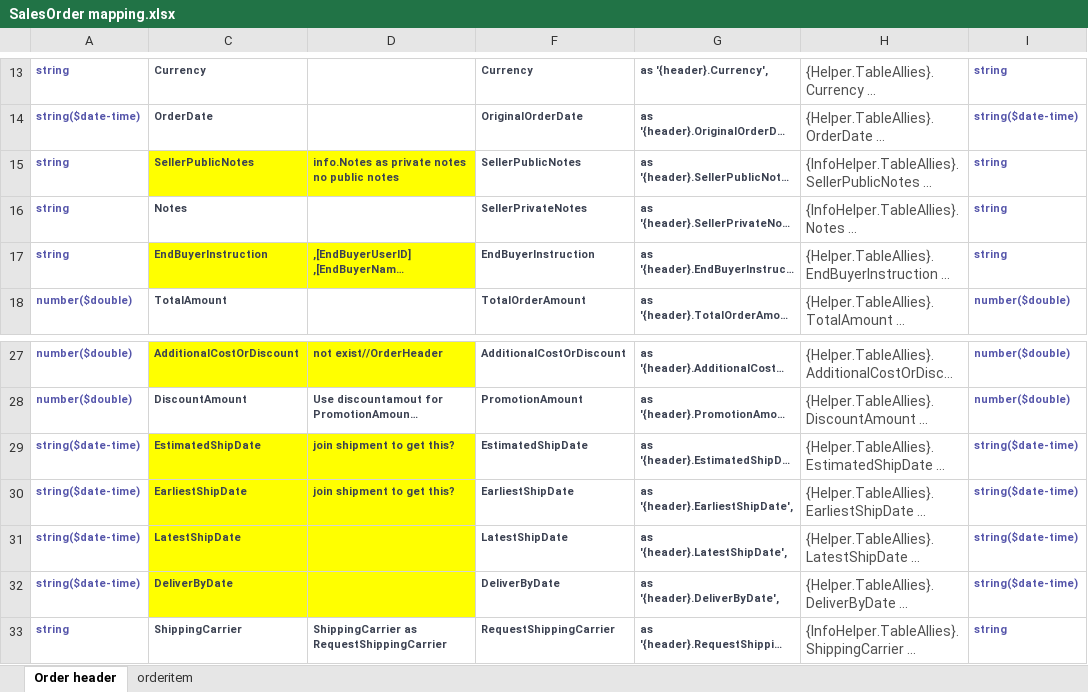
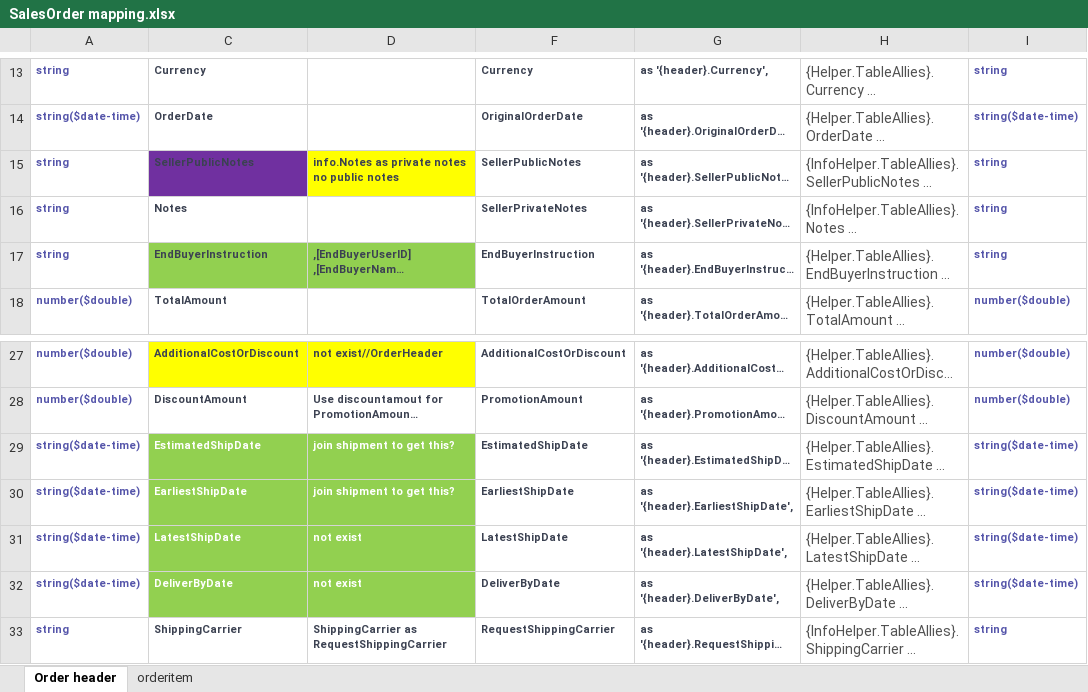
Before and after one commit to JerryZhangZy/BackendERP, an Excel workbook: payload/wms connector/salesorder/SalesOrder mapping.xlsx, sheet Order header, drawn as a sheet; only a part is shown, gaps mark what is left out; long unchanged cells end in …; values as stored, in another font and other column widths than the file's, no borders; the diff names each change by its address in the sheet, - before the commit and + after, or states it on an @@ line.

Commit message:
Add salesorder issues

```diff
--- a/payload/wms connector/salesorder/SalesOrder mapping.xlsx (sheet Order header)
+++ b/payload/wms connector/salesorder/SalesOrder mapping.xlsx (sheet Order header)
-C15 fill: #FFFF00
+C15 fill: #7030A0
-C17:D17 fill: #FFFF00
+C17:D17 fill: #92D050
-C29:D32 fill: #FFFF00
+C29:D32 fill: #92D050
-C29:D30 text colour: #3B4151
+C29:D30 text colour: #FFFFFF
-C31:C32 text colour: #3B4151
+C31:C32 text colour: #FFFFFF
-D31:D32: (empty)
+D31:D32: not exist
```
Also changed, not shown: 2 other files.
